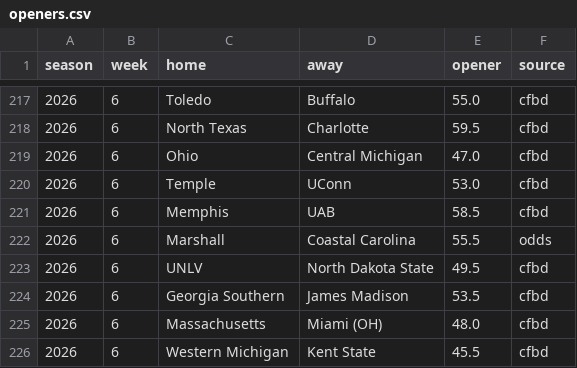
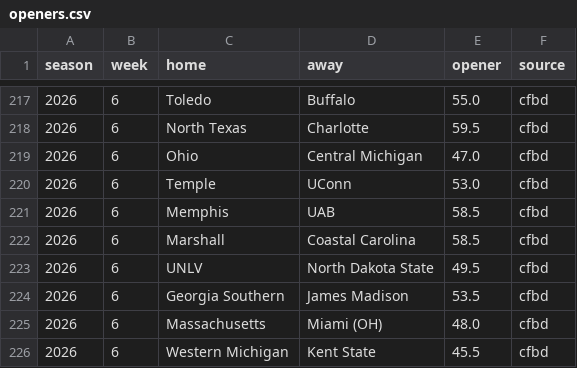
Before and after one commit to aberni03/ncaaf-totals-edge, a CSV file: out/openers.csv, drawn as a sheet; only a part is shown, gaps mark what is left out.

```diff
--- a/out/openers.csv
+++ b/out/openers.csv
@@ -221,3 +221,3 @@ season,week,home,away,opener,source
 2026,6,Memphis,UAB,58.5,cfbd
-2026,6,Marshall,Coastal Carolina,55.5,odds
+2026,6,Marshall,Coastal Carolina,58.5,cfbd
 2026,6,UNLV,North Dakota State,49.5,cfbd
```
Also changed, not shown: out/odds_snapshots.csv, out/picks_log.csv, 6 other files.
